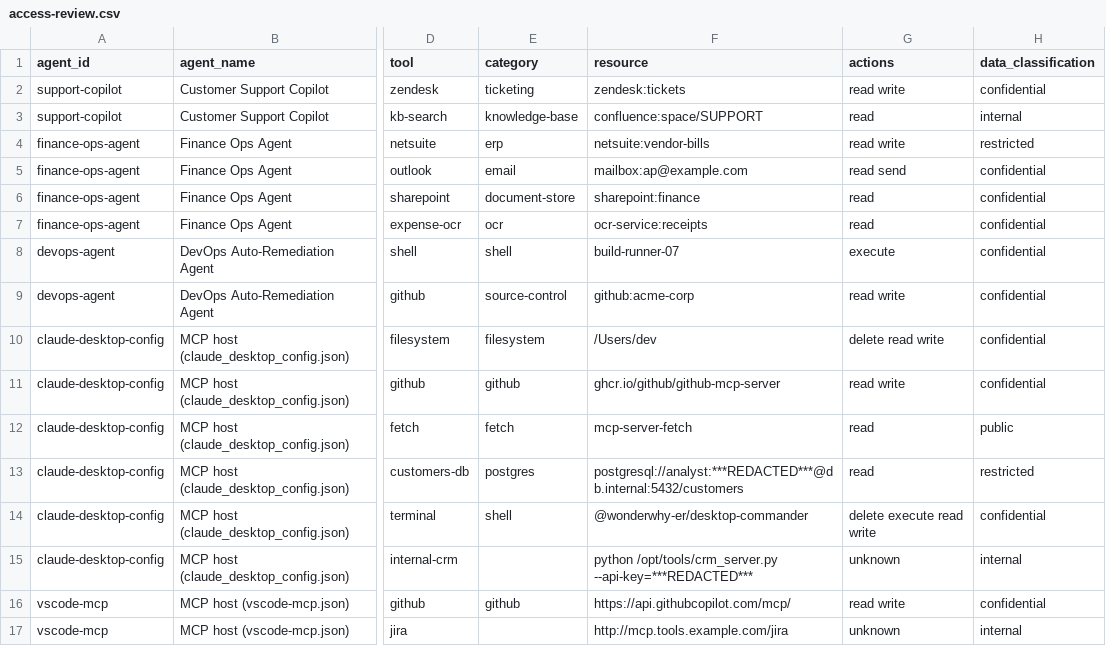
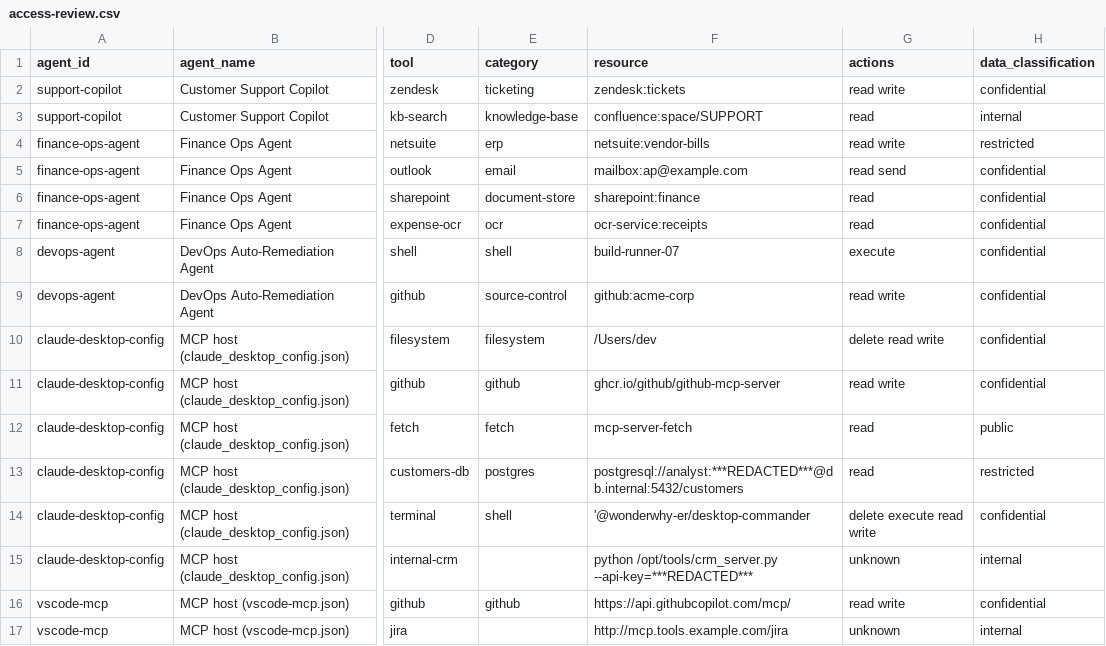
Before and after one commit to CJstate/agent-access-review, a CSV file: sample-output/access-review.csv, drawn as a sheet; only a part is shown, gaps mark what is left out; the diff names each change by its address in the sheet, - before the commit and + after, or states it on an @@ line.

Commit message:
fix: stop the decision sheet from evaluating config values as formulas
Every cell of access-review.csv comes from a config file this tool did not
write: the tool name, the resource, the package, the owner. A reviewer opens
that sheet in Excel, LibreOffice or Sheets, where a cell starting with =, +, -,
@, a tab or a CR is a formula rather than text. A server named

  "=cmd|'/c calc'!A1": {"command": "npx", ...}

was therefore evaluated the moment the file was opened, and the committed
sample already lost a value to it: the resource @wonderwhy-er/desktop-commander
is an implicit-intersection operator to a spreadsheet, so the package name
rendered as #NAME? instead of as itself.

Spreadsheet cells now carry the text marker when they start with one of those
characters, which is what every CSV-injection guide recommends and what keeps
the value readable. Ordinary values are untouched, so a sheet of them is
byte-identical.

The same value could also break the Markdown report: _cell() replaced \n but
not a bare \r, and a CR ends a table row in the middle, so the remaining cells
of that row landed outside the table. Both endings are neutralised now.

The sample output is regenerated, as CONTRIBUTING asks when a report changes.
Only one line moves, and it is the fix working.

```diff
--- a/sample-output/access-review.csv
+++ b/sample-output/access-review.csv
-F14 (resource): @wonderwhy-er/desktop-commander
+F14 (resource): '@wonderwhy-er/desktop-commander
```
Also changed, not shown: 3 other files.
